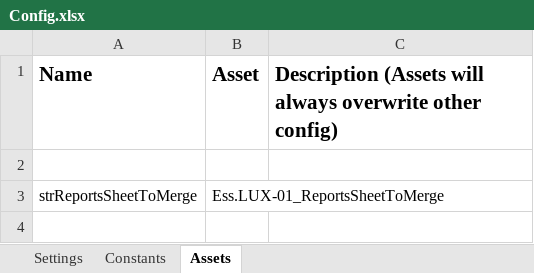
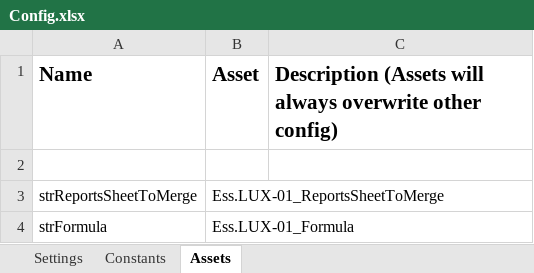
Before and after one commit to CarlosCortez23/Luxottica, an Excel workbook: EssilorLuxottica Projects/LUX - 01 - Edit Vendor Open Items Summary/Data/Config.xlsx, sheet Assets, drawn as a sheet; values as stored, in another font and other column widths than the file's, no borders; the diff names each change by its address in the sheet, - before the commit and + after, or states it on an @@ line.

```diff
--- a/EssilorLuxottica Projects/LUX - 01 - Edit Vendor Open Items Summary/Data/Config.xlsx (sheet Assets)
+++ b/EssilorLuxottica Projects/LUX - 01 - Edit Vendor Open Items Summary/Data/Config.xlsx (sheet Assets)
+row 4: strFormula | Ess.LUX-01_Formula
```
Also changed, not shown: 7 other files.
